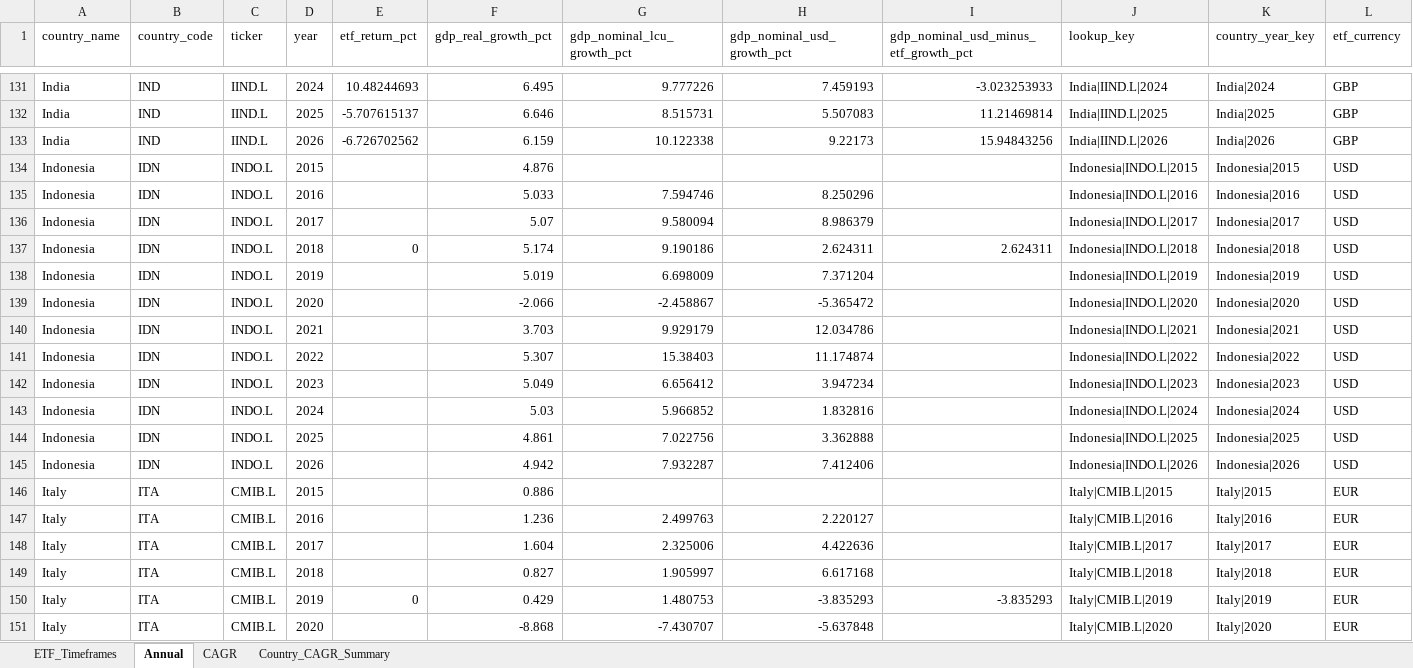
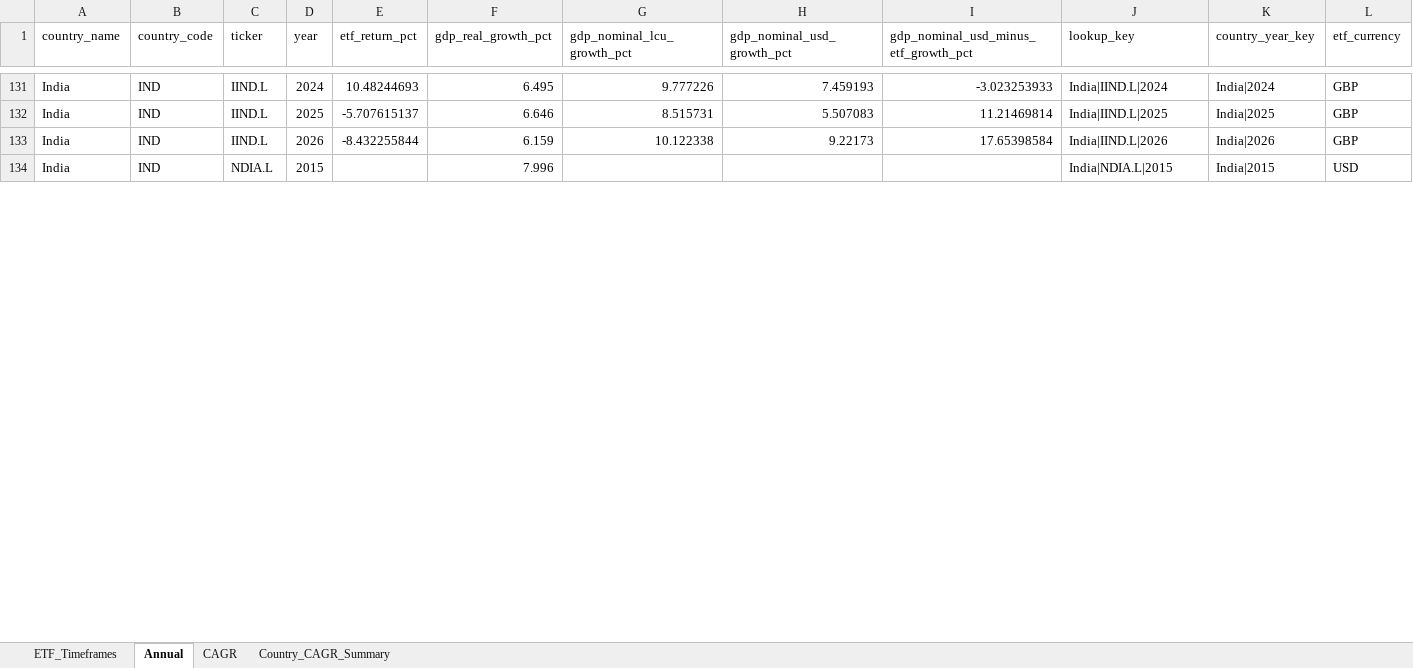
Before and after one commit to RamitChutani/macro-etf-data, an Excel workbook: data/outputs/etf_gdp_dashboard_mvp.xlsx, sheet Annual, drawn as a sheet; only a part is shown, gaps mark what is left out; values as stored, in another font and other column widths than the file's, no borders; removed rows and columns are numbered as before the commit, all else as after; the diff covers the shown part only; the diff names each change by its address in the sheet, - before the commit and + after, or states it on an @@ line.

Commit message:
feat: centralize ETF mapping, update eligible ticker set, and harden dashboard calculations

```diff
--- a/data/outputs/etf_gdp_dashboard_mvp.xlsx (sheet Annual)
+++ b/data/outputs/etf_gdp_dashboard_mvp.xlsx (sheet Annual)
-E133 (etf_return_pct): -6.726702562
+E133 (etf_return_pct): -8.432255844
-I133: 15.94843256
+I133: 17.65398584
-A134 (country_name): Indonesia
+A134 (country_name): India
-B134 (country_code): IDN
+B134 (country_code): IND
-C134 (ticker): INDO.L
+C134 (ticker): NDIA.L
-F134 (gdp_real_growth_pct): 4.876
+F134 (gdp_real_growth_pct): 7.996
-J134 (lookup_key): Indonesia|INDO.L|2015
+J134 (lookup_key): India|NDIA.L|2015
-K134 (country_year_key): Indonesia|2015
+K134 (country_year_key): India|2015
-row 135: Indonesia | IDN | INDO.L | 2016 |  | 5.033 | 7.594746 | 8.250296 |  | Indonesia|INDO.L|2016 | Indonesia|2016 | USD
-row 136: Indonesia | IDN | INDO.L | 2017 |  | 5.07 | 9.580094 | 8.986379 |  | Indonesia|INDO.L|2017 | Indonesia|2017 | USD
-row 137: Indonesia | IDN | INDO.L | 2018 | 0 | 5.174 | 9.190186 | 2.624311 | 2.624311 | Indonesia|INDO.L|2018 | Indonesia|2018 | USD
-row 138: Indonesia | IDN | INDO.L | 2019 |  | 5.019 | 6.698009 | 7.371204 |  | Indonesia|INDO.L|2019 | Indonesia|2019 | USD
-row 139: Indonesia | IDN | INDO.L | 2020 |  | -2.066 | -2.458867 | -5.365472 |  | Indonesia|INDO.L|2020 | Indonesia|2020 | USD
-row 140: Indonesia | IDN | INDO.L | 2021 |  | 3.703 | 9.929179 | 12.034786 |  | Indonesia|INDO.L|2021 | Indonesia|2021 | USD
-row 141: Indonesia | IDN | INDO.L | 2022 |  | 5.307 | 15.38403 | 11.174874 |  | Indonesia|INDO.L|2022 | Indonesia|2022 | USD
-row 142: Indonesia | IDN | INDO.L | 2023 |  | 5.049 | 6.656412 | 3.947234 |  | Indonesia|INDO.L|2023 | Indonesia|2023 | USD
-row 143: Indonesia | IDN | INDO.L | 2024 |  | 5.03 | 5.966852 | 1.832816 |  | Indonesia|INDO.L|2024 | Indonesia|2024 | USD
-row 144: Indonesia | IDN | INDO.L | 2025 |  | 4.861 | 7.022756 | 3.362888 |  | Indonesia|INDO.L|2025 | Indonesia|2025 | USD
-row 145: Indonesia | IDN | INDO.L | 2026 |  | 4.942 | 7.932287 | 7.412406 |  | Indonesia|INDO.L|2026 | Indonesia|2026 | USD
-row 146: Italy | ITA | CMIB.L | 2015 |  | 0.886 |  |  |  | Italy|CMIB.L|2015 | Italy|2015 | EUR
-row 147: Italy | ITA | CMIB.L | 2016 |  | 1.236 | 2.499763 | 2.220127 |  | Italy|CMIB.L|2016 | Italy|2016 | EUR
-row 148: Italy | ITA | CMIB.L | 2017 |  | 1.604 | 2.325006 | 4.422636 |  | Italy|CMIB.L|2017 | Italy|2017 | EUR
-row 149: Italy | ITA | CMIB.L | 2018 |  | 0.827 | 1.905997 | 6.617168 |  | Italy|CMIB.L|2018 | Italy|2018 | EUR
-row 150: Italy | ITA | CMIB.L | 2019 | 0 | 0.429 | 1.480753 | -3.835293 | -3.835293 | Italy|CMIB.L|2019 | Italy|2019 | EUR
-row 151: Italy | ITA | CMIB.L | 2020 |  | -8.868 | -7.430707 | -5.637848 |  | Italy|CMIB.L|2020 | Italy|2020 | EUR
```
Also changed, not shown: 95 added rows, 42 removed rows and 152 edited cells elsewhere in this sheet, sheet ETF_Timeframes, sheet CAGR, sheet Country_CAGR_Summary, 11 other files.
